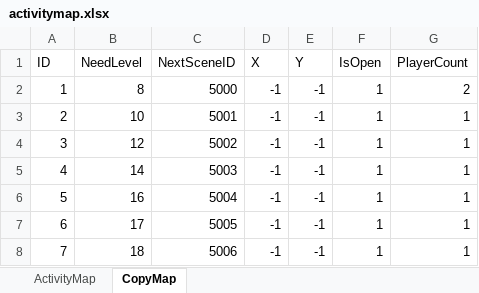
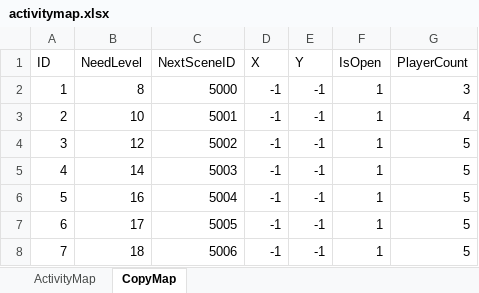
Before and after one commit to idtek/dotanet, an Excel workbook: bin/conf/activitymap.xlsx, sheet CopyMap, drawn as a sheet; values as stored, in another font and other column widths than the file's, no borders; the diff names each change by its address in the sheet, - before the commit and + after, or states it on an @@ line.

```diff
--- a/bin/conf/activitymap.xlsx (sheet CopyMap)
+++ b/bin/conf/activitymap.xlsx (sheet CopyMap)
-G2 (PlayerCount): 2
+G2 (PlayerCount): 3
-G3 (PlayerCount): 1
+G3 (PlayerCount): 4
-G4:G8 (PlayerCount): 1
+G4:G8 (PlayerCount): 5
```
